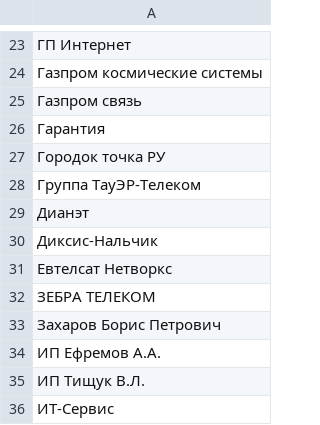
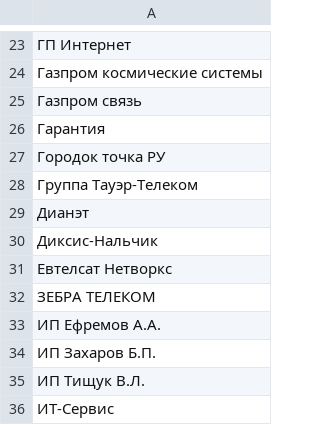
Before and after one commit to Urlandi/rkn-opendata-vlg, a CSV file: volgograd-isp.csv, drawn as a sheet; only a part is shown, gaps mark what is left out; removed rows and columns are numbered as before the commit, all else as after; the diff names each change by its address in the sheet, - before the commit and + after, or states it on an @@ line.

```diff
--- a/volgograd-isp.csv
+++ b/volgograd-isp.csv
-A28: Группа ТауЭР-Телеком
+A28: Группа Тауэр-Телеком
-row 33: Захаров Борис Петрович
+row 34: ИП Захаров Б.П.
```
Also changed, not shown: volgograd-isp-lic.csv, 3 other files.
